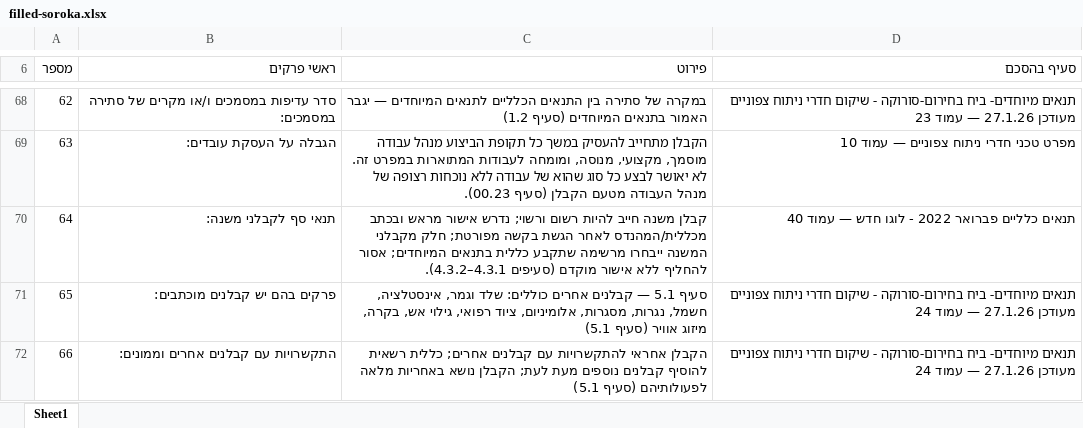
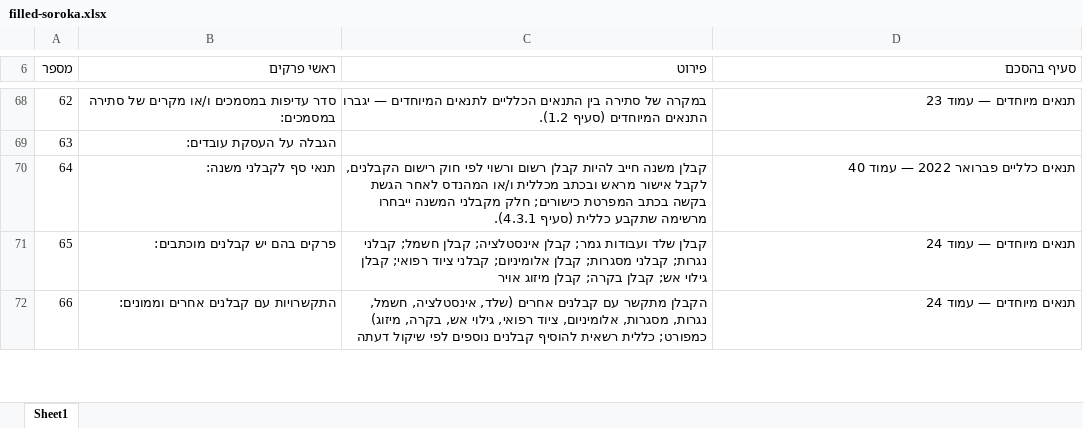
Before and after one commit to fleet-360/michrazim, an Excel workbook: scripts/qa-loop/artifacts/soroka/e2e/filled-soroka.xlsx, sheet Sheet1, drawn as a sheet; only a part is shown, gaps mark what is left out; values as stored, in another font and other column widths than the file's, no cell formats; charts and pictures not drawn; the diff covers the shown part only; the diff names each change by its address in the sheet, - before the commit and + after, or states it on an @@ line.

```diff
--- a/scripts/qa-loop/artifacts/soroka/e2e/filled-soroka.xlsx (sheet Sheet1)
+++ b/scripts/qa-loop/artifacts/soroka/e2e/filled-soroka.xlsx (sheet Sheet1)
-C68 (פירוט): …המיוחדים — יגבר האמור בתנאים המיוחדים (סעיף 1.2)
+C68 (פירוט): …המיוחדים — יגברו התנאים המיוחדים (סעיף 1.2).
-D68 (סעיף בהסכם): תנאים מיוחדים- ביח בחירום-סורוקה - שיקום חדרי ניתוח צפוניים מעודכן 27.1.26 — עמוד…
+D68 (סעיף בהסכם): תנאים מיוחדים — עמוד…
-C69 (פירוט): הקבלן מתחייב להעסיק במשך כל תקופת הביצוע מנהל עבודה מוסמך, מקצועי, מנוסה, ומומחה לעבודות המתוארות במפרט זה. לא יאושר לבצע כל סוג שהוא של עבודה ללא נוכחות רצופה של מנהל העבודה מטעם הקבלן (סעיף 00.23).
+C69 (פירוט): (empty)
-D69 (סעיף בהסכם): מפרט טכני חדרי ניתוח צפוניים — עמוד 10
+D69 (סעיף בהסכם): (empty)
-C70 (פירוט): …חייב להיות רשום ורשוי; נדרש אישור מראש ובכתב מכללית/המהנדס לאחר הגשת בקשה מפורטת; חלק מקבלני המשנה ייבחרו מרשימה שתקבע כללית בתנאים המיוחדים; אסור להחליף ללא אישור מוקדם (סעיפים 4.3.1–4.3.2).
+C70 (פירוט): …חייב להיות קבלן רשום ורשוי לפי חוק רישום הקבלנים, לקבל אישור מראש ובכתב מכללית ו/או המהנדס לאחר הגשת בקשה בכתב המפרטת כישורים; חלק מקבלני המשנה ייבחרו מרשימה שתקבע כללית (סעיף 4.3.1).
-D70 (סעיף בהסכם): תנאים כלליים פברואר 2022 - לוגו חדש — עמוד 40
+D70 (סעיף בהסכם): תנאים כלליים פברואר 2022 — עמוד 40
-C71 (פירוט): סעיף 5.1 — קבלנים אחרים כוללים: שלד וגמר, אינסטלציה, חשמל, נגרות, מסגרות, אלומיניום, ציוד רפואי, גילוי אש, בקרה, מיזוג אוויר (סעיף 5.1)
+C71 (פירוט): קבלן שלד ועבודות גמר; קבלן אינסטלציה; קבלן חשמל; קבלני נגרות; קבלני מסגרות; קבלן אלומיניום; קבלני ציוד רפואי; קבלן גילוי אש; קבלן בקרה; קבלן מיזוג אויר
-D71:D72 (סעיף בהסכם): תנאים מיוחדים- ביח בחירום-סורוקה - שיקום חדרי ניתוח צפוניים מעודכן 27.1.26 — עמוד…
+D71:D72 (סעיף בהסכם): תנאים מיוחדים — עמוד…
-C72 (פירוט): הקבלן אחראי להתקשרויות עם קבלנים אחרים; כללית רשאית להוסיף קבלנים נוספים מעת לעת; הקבלן נושא באחריות מלאה לפעולותיהם (סעיף 5.1)
+C72 (פירוט): הקבלן מתקשר עם קבלנים אחרים (שלד, אינסטלציה, חשמל, נגרות, מסגרות, אלומיניום, ציוד רפואי, גילוי אש, בקרה, מיזוג) כמפורט; כללית רשאית להוסיף קבלנים נוספים לפי שיקול דעתה
```
Also changed, not shown: 102 edited cells elsewhere in this sheet, cell formats, scripts/qa-loop/artifacts/hm/סקר חוזה - מרלוג HM — AI.xlsx, scripts/qa-loop/artifacts/soroka/סקר חוזה - סורוקה — AI.xlsx, 15 other files.
